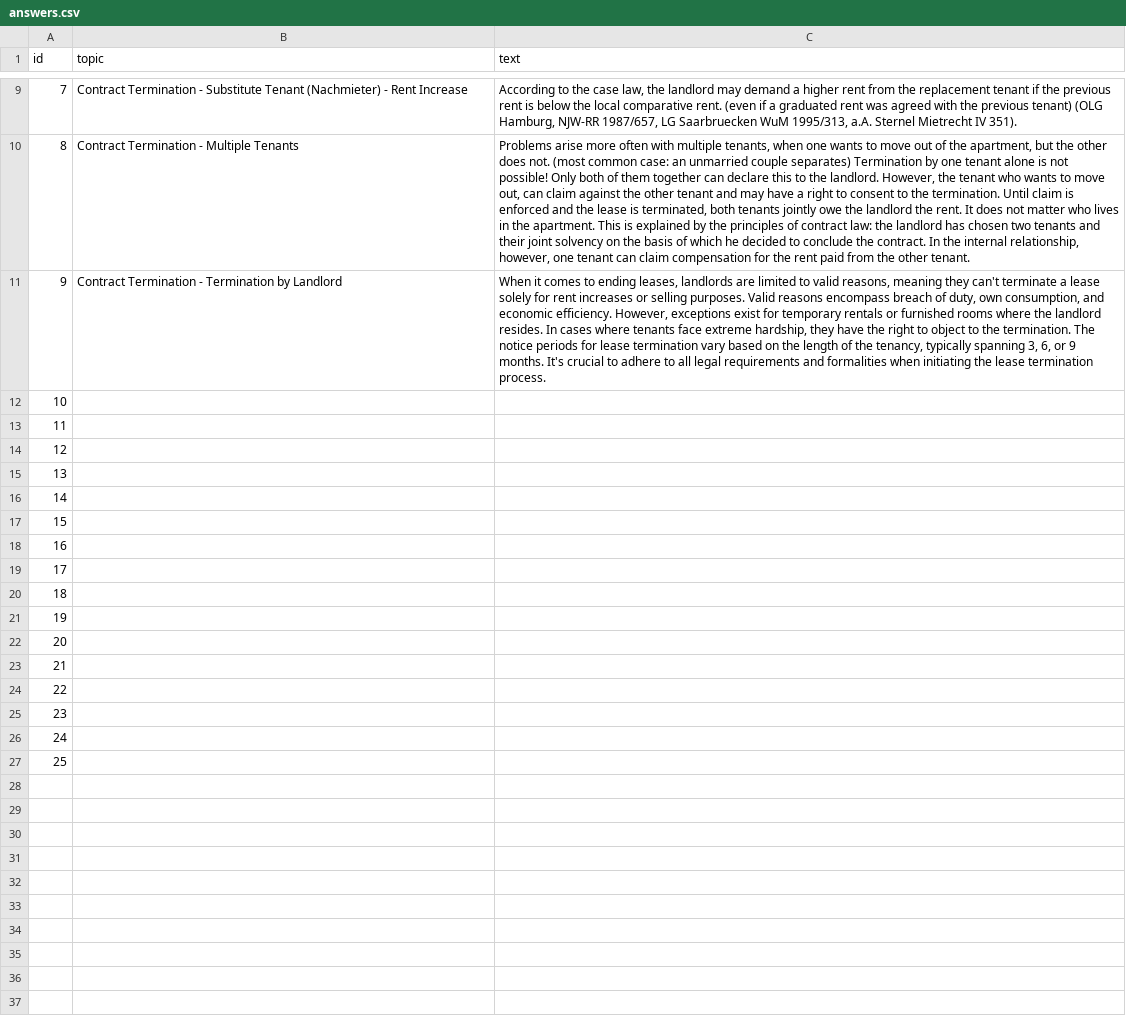
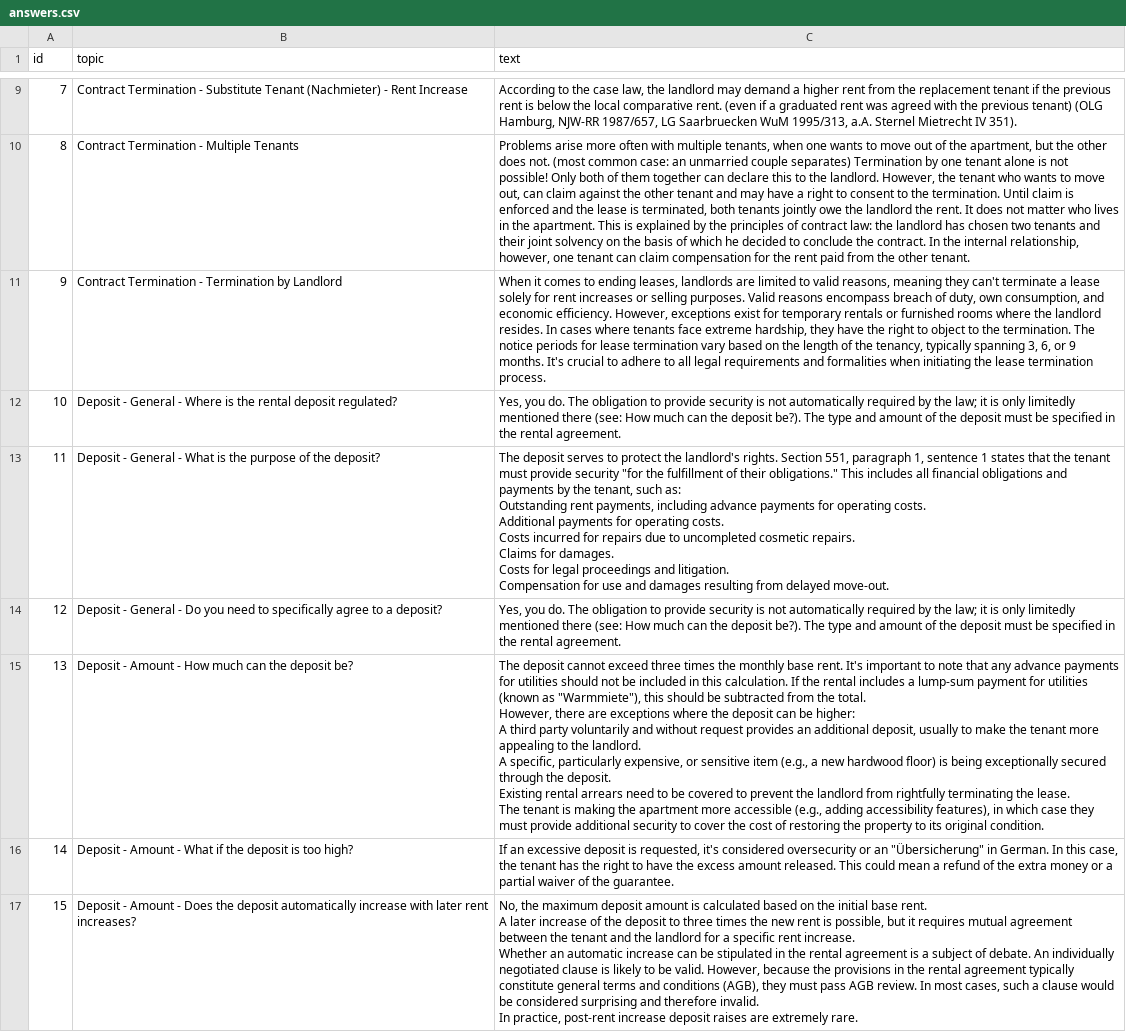
Before and after one commit to egeatmaca/Legalpha, a CSV file: data/answers.csv, drawn as a sheet; only a part is shown, gaps mark what is left out; ↵ is a line break in a cell; the diff names each change by its address in the sheet, - before the commit and + after, or states it on an @@ line.

Commit message:
data updated: deposit

```diff
--- a/data/answers.csv
+++ b/data/answers.csv
-B12 (topic): (empty)
+B12 (topic): Deposit - General - Where is the rental deposit regulated?
-C12 (text): (empty)
+C12 (text): Yes, you do. The obligation to provide security is not automatically required by the law; it is only limitedly mentioned there (see: How much can the deposit be?). The type and amount of the deposit must be specified in the rental agreement.
-B13 (topic): (empty)
+B13 (topic): Deposit - General - What is the purpose of the deposit?
-C13 (text): (empty)
+C13 (text): The deposit serves to protect the landlord's rights. Section 551, paragraph 1, sentence 1 states that the tenant must provide security "for the fulfillment of their obligations." This includes all financial obligations and payments by the tenant, such as: ↵ Outstanding rent payments, including advance payments for operating costs. ↵ Additional payments for operating costs. ↵ Costs incurred for repairs due to uncompleted cosmetic repairs. ↵ Claims for damages. ↵ Costs for legal proceedings and litigation. ↵ Compensation for use and damages resulting from delayed move-out.
-B14 (topic): (empty)
+B14 (topic): Deposit - General - Do you need to specifically agree to a deposit?
-C14 (text): (empty)
+C14 (text): Yes, you do. The obligation to provide security is not automatically required by the law; it is only limitedly mentioned there (see: How much can the deposit be?). The type and amount of the deposit must be specified in the rental agreement.
-B15 (topic): (empty)
+B15 (topic): Deposit - Amount - How much can the deposit be?
-C15 (text): (empty)
+C15 (text): The deposit cannot exceed three times the monthly base rent. It's important to note that any advance payments for utilities should not be included in this calculation. If the rental includes a lump-sum payment for utilities (known as "Warmmiete"), this should be subtracted from the total. ↵ However, there are exceptions where the deposit can be higher: ↵ A third party voluntarily and without request provides an additional deposit, usually to make the tenant more appealing to the landlord. ↵ A specific, particularly expensive, or sensitive item (e.g., a new hardwood floor) is being exceptionally secured through the deposit. ↵ Existing rental arrears need to be covered to prevent the landlord from rightfully terminating the lease. ↵ The tenant is making the apartment more accessible (e.g., adding accessibility features), in which case they must provide additional security to cover the cost of restoring the property to its original condition.
-B16 (topic): (empty)
+B16 (topic): Deposit - Amount - What if the deposit is too high?
-C16 (text): (empty)
+C16 (text): If an excessive deposit is requested, it's considered oversecurity or an "Übersicherung" in German. In this case, the tenant has the right to have the excess amount released. This could mean a refund of the extra money or a partial waiver of the guarantee.
-B17 (topic): (empty)
+B17 (topic): Deposit - Amount - Does the deposit automatically increase with later rent increases?
-C17 (text): (empty)
+C17 (text): No, the maximum deposit amount is calculated based on the initial base rent. ↵ A later increase of the deposit to three times the new rent is possible, but it requires mutual agreement between the tenant and the landlord for a specific rent increase. ↵ Whether an automatic increase can be stipulated in the rental agreement is a subject of debate. An individually negotiated clause is likely to be valid. However, because the provisions in the rental agreement typically constitute general terms and conditions (AGB), they must pass AGB review. In most cases, such a clause would be considered surprising and therefore invalid. ↵ In practice, post-rent increase deposit raises are extremely rare.
-row 18: 16
-row 19: 17
-row 20: 18
-row 21: 19
-row 22: 20
-row 23: 21
-row 24: 22
-row 25: 23
-row 26: 24
-row 27: 25
```
Also changed, not shown: 1 other file.
